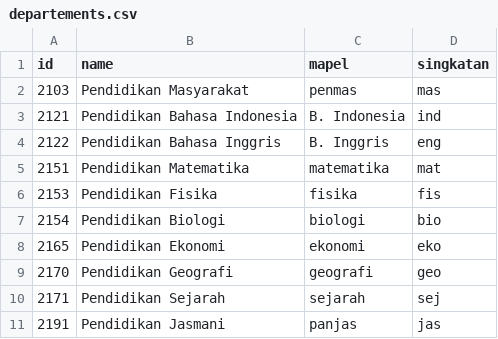
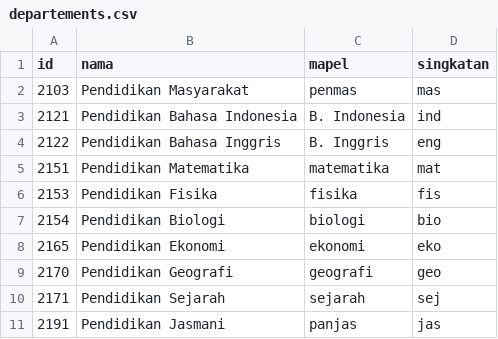
Before and after one commit to satyasantika/fkipapp, a CSV file: database/seeders/csvs/departements.csv, drawn as a sheet.

```diff
--- a/database/seeders/csvs/departements.csv
+++ b/database/seeders/csvs/departements.csv
@@ -1,2 +1,2 @@
-id,name,mapel,singkatan
+id,nama,mapel,singkatan
 2103,"Pendidikan Masyarakat","penmas","mas"
```
Also changed, not shown: database/seeders/csvs/exampayments.csv, database/seeders/csvs/lectures.csv, 25 other files.
